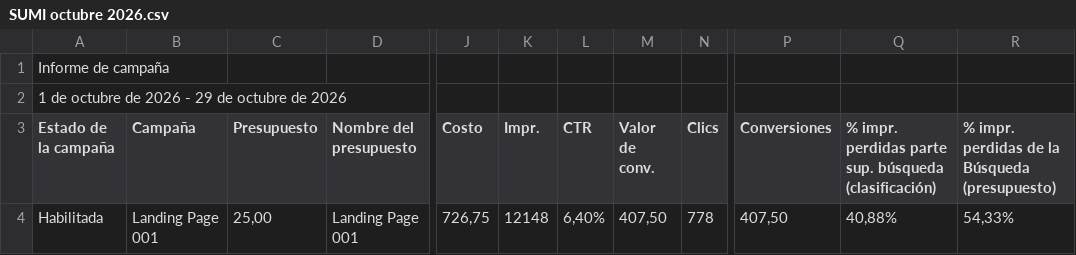
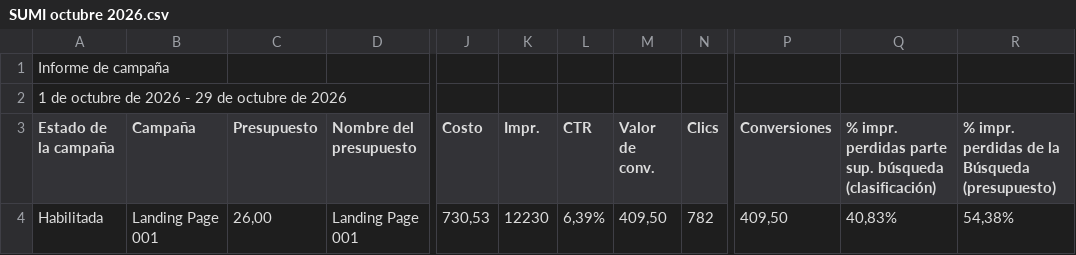
Before and after one commit to jorgeluis666/SUMI, a CSV file: data/csv-backups/drive/SUMI octubre 2026.csv, drawn as a sheet; only a part is shown, gaps mark what is left out; the diff names each change by its address in the sheet, - before the commit and + after, or states it on an @@ line.

```diff
--- a/data/csv-backups/drive/SUMI octubre 2026.csv
+++ b/data/csv-backups/drive/SUMI octubre 2026.csv
-C4 (Presupuesto): 25,00
+C4 (Presupuesto): 26,00
-J4 (Costo): 726,75
+J4 (Costo): 730,53
-K4 (Impr.): 12148
+K4 (Impr.): 12230
-L4 (CTR): 6,40%
+L4 (CTR): 6,39%
-M4 (Valor de conv.): 407,50
+M4 (Valor de conv.): 409,50
-N4 (Clics): 778
+N4 (Clics): 782
-P4 (Conversiones): 407,50
+P4 (Conversiones): 409,50
-Q4: 40,88%
+Q4: 40,83%
-R4: 54,33%
+R4: 54,38%
```
Also changed, not shown: data/csv-backups/keywords/SUMI KW octubre 2026.csv, 5 other files.
